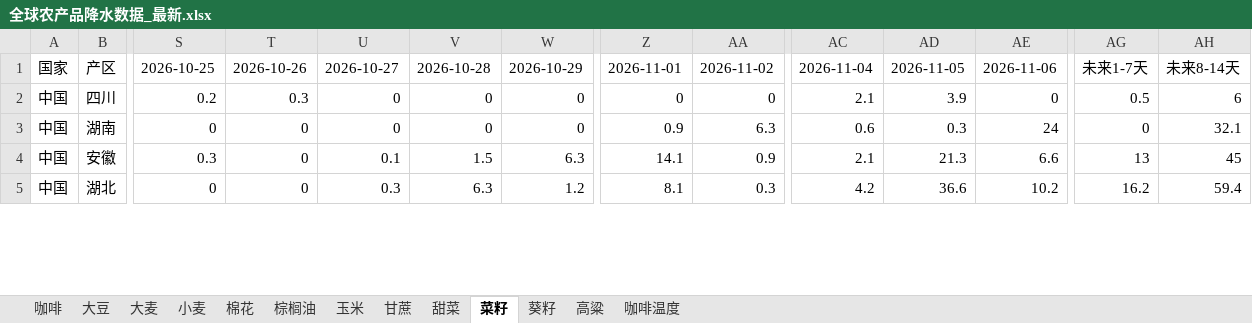
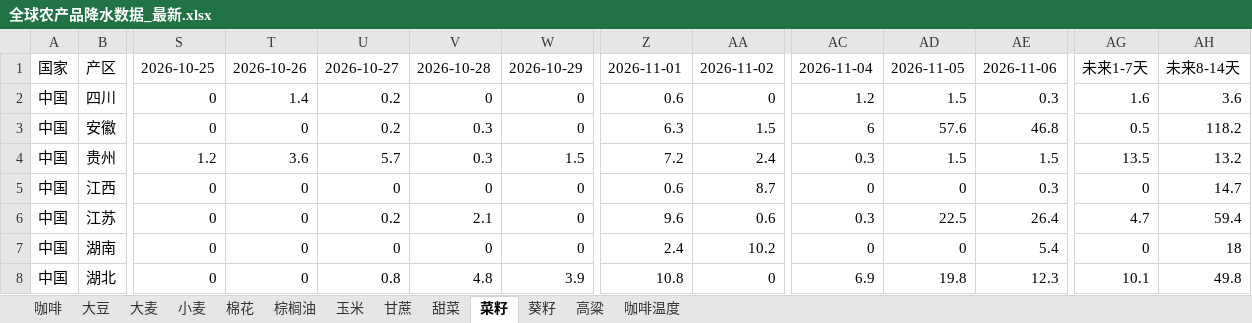
Before and after one commit to 2368846312-oss/ag-weather, an Excel workbook: 全球农产品降水数据_最新.xlsx, sheet 菜籽, drawn as a sheet; only a part is shown, gaps mark what is left out; values as stored, in another font and other column widths than the file's, no cell formats; removed rows and columns are numbered as before the commit, all else as after; rows hold the shown columns only; the diff covers the shown part only; the diff names each change by its address in the sheet, - before the commit and + after, or states it on an @@ line.

```diff
--- a/全球农产品降水数据_最新.xlsx (sheet 菜籽)
+++ b/全球农产品降水数据_最新.xlsx (sheet 菜籽)
-S2: 0.2
+S2: 0
-T2: 0.3
+T2: 1.4
-U2: 0
+U2: 0.2
-Z2: 0
+Z2: 0.6
-AC2: 2.1
+AC2: 1.2
-AD2: 3.9
+AD2: 1.5
-AE2: 0
+AE2: 0.3
-AG2: 0.5
+AG2: 1.6
-AH2: 6
+AH2: 3.6
+row 3: 中国 | 安徽 | 0 | 0 | 0.2 | 0.3 | 0 | 6.3 | 1.5 | 6 | 57.6 | 46.8 | 0.5 | 118.2
+row 4: 中国 | 贵州 | 1.2 | 3.6 | 5.7 | 0.3 | 1.5 | 7.2 | 2.4 | 0.3 | 1.5 | 1.5 | 13.5 | 13.2
+row 5: 中国 | 江西 | 0 | 0 | 0 | 0 | 0 | 0.6 | 8.7 | 0 | 0 | 0.3 | 0 | 14.7
+row 6: 中国 | 江苏 | 0 | 0 | 0.2 | 2.1 | 0 | 9.6 | 0.6 | 0.3 | 22.5 | 26.4 | 4.7 | 59.4
-Z7: 0.9
+Z7: 2.4
-AA7: 6.3
+AA7: 10.2
-AC7: 0.6
+AC7: 0
-AD7: 0.3
+AD7: 0
-AE7: 24
+AE7: 5.4
-AH7: 32.1
+AH7: 18
-row 4: 中国 | 安徽 | 0.3 | 0 | 0.1 | 1.5 | 6.3 | 14.1 | 0.9 | 2.1 | 21.3 | 6.6 | 13 | 45
-U8: 0.3
+U8: 0.8
-V8: 6.3
+V8: 4.8
-W8: 1.2
+W8: 3.9
-Z8: 8.1
+Z8: 10.8
-AA8: 0.3
+AA8: 0
-AC8: 4.2
+AC8: 6.9
-AD8: 36.6
+AD8: 19.8
-AE8: 10.2
+AE8: 12.3
-AG8: 16.2
+AG8: 10.1
-AH8: 59.4
+AH8: 49.8
```
Also changed, not shown: 10 added rows, 13 removed rows and 105 edited cells elsewhere in this sheet, sheet 玉米, sheet 小麦, sheet 葵籽, sheet 大豆, sheet 咖啡温度, sheet 棕榈油, 6 more sheets, cell formats, VHI_Data/VHI_最近6周汇总.xlsx.
